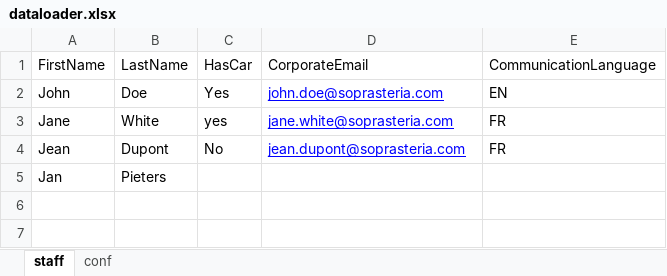
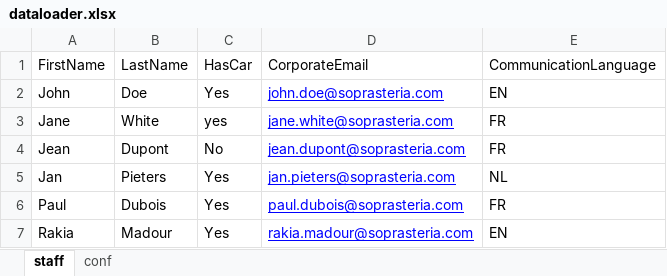
Before and after one commit to FeliciaMarlove/fleet, an Excel workbook: src/main/resources/dataloader.xlsx, sheet staff, drawn as a sheet; values as stored, in another font and other column widths than the file's, no borders; the diff names each change by its address in the sheet, - before the commit and + after, or states it on an @@ line.

Commit message:
Added method to retrieve staff members without car

```diff
--- a/src/main/resources/dataloader.xlsx (sheet staff)
+++ b/src/main/resources/dataloader.xlsx (sheet staff)
-C5: (empty)
+C5: Yes
-D5: (empty)
+D5: jan.pieters@soprasteria.com
-E5: (empty)
+E5: NL
+row 6: Paul | Dubois | Yes | paul.dubois@soprasteria.com | FR
+row 7: Rakia | Madour | Yes | rakia.madour@soprasteria.com | EN
```
Also changed, not shown: 3 other files.
